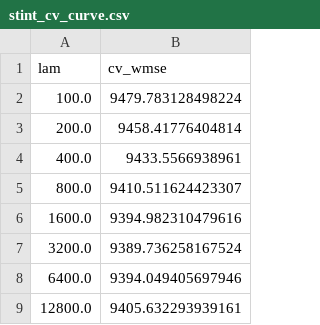
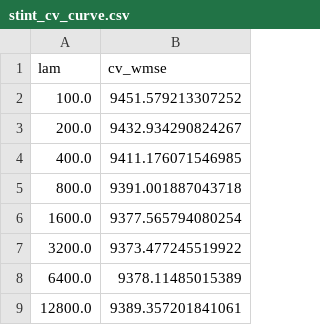
Before and after one commit to ismayc/lineup-valuation-study, a CSV file: output/2023-24/stint_cv_curve.csv, drawn as a sheet.

```diff
--- a/output/2023-24/stint_cv_curve.csv
+++ b/output/2023-24/stint_cv_curve.csv
@@ -1,9 +1,9 @@
 lam,cv_wmse
-100.0,9479.783128498224
-200.0,9458.41776404814
-400.0,9433.5566938961
-800.0,9410.511624423307
-1600.0,9394.982310479616
-3200.0,9389.736258167524
-6400.0,9394.049405697946
-12800.0,9405.632293939161
+100.0,9451.579213307252
+200.0,9432.934290824267
+400.0,9411.176071546985
+800.0,9391.001887043718
+1600.0,9377.565794080254
+3200.0,9373.477245519922
+6400.0,9378.11485015389
+12800.0,9389.357201841061
```
Also changed, not shown: output/2023-24/stint_player_values.csv, output/2023-24/stint_validation.csv, 10 other files.
